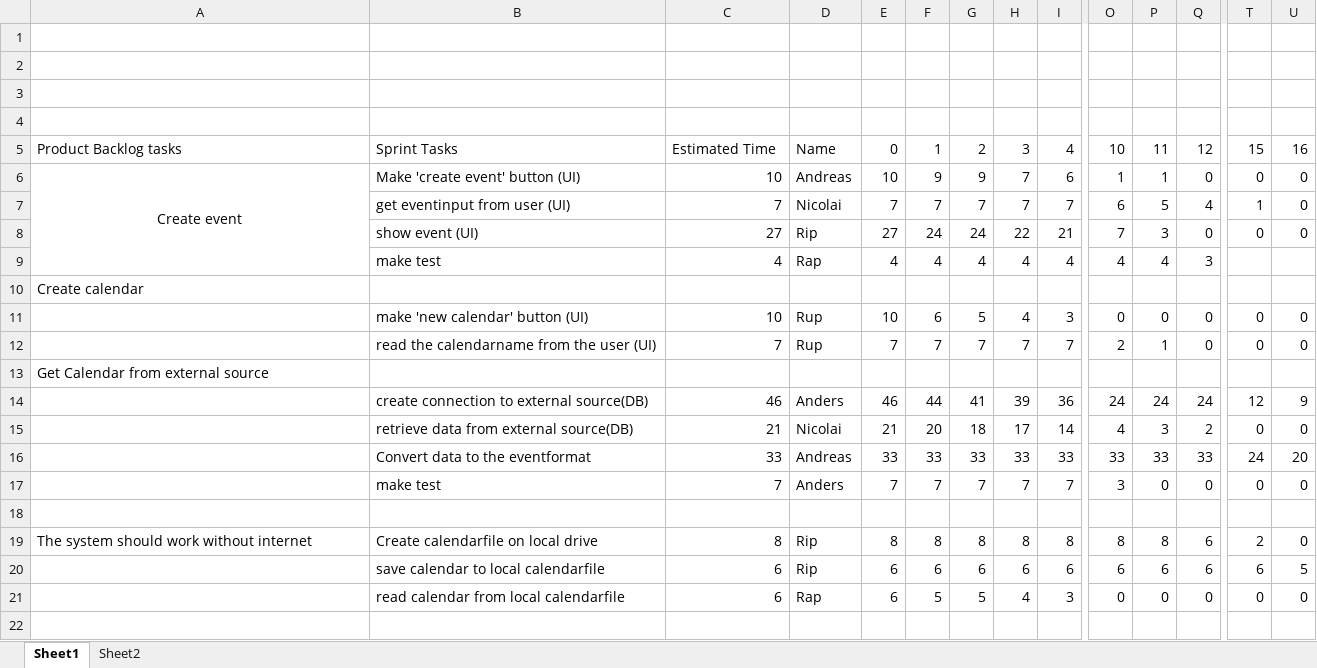
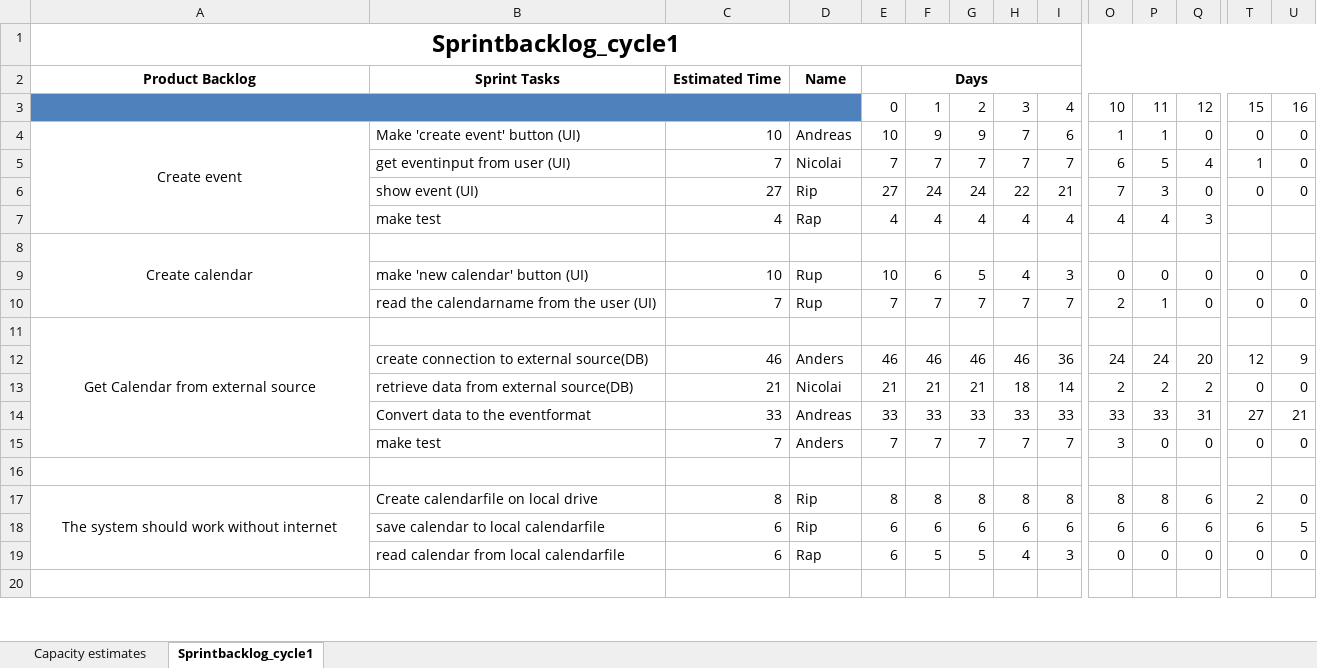
Before and after one commit to nicolaikruger/BDSA-2012, an Excel workbook: Hand in's/AS_43/OOAD/Sprint_backlog.xlsx, sheet Sprintbacklog_cycle1, drawn as a sheet; only a part is shown, gaps mark what is left out; values as stored, in another font and other column widths than the file's, no borders; charts and pictures not drawn; removed rows and columns are numbered as before the commit, all else as after; rows hold the shown columns only; the diff covers the shown part only; the diff names each change by its address in the sheet, - before the commit and + after, or states it on an @@ line.

Commit message:
Added the sprintreview and retrospective file and changed the sprintbacklog a little bit

```diff
--- a/Hand in's/AS_43/OOAD/Sprint_backlog.xlsx (sheet Sprintbacklog_cycle1)
+++ b/Hand in's/AS_43/OOAD/Sprint_backlog.xlsx (sheet Sprintbacklog_cycle1)
-sheet tab: Sheet1
+sheet tab: Sprintbacklog_cycle1
-sheet tab: Sheet2
+sheet tab: Capacity estimates
@@ sheet tab order changed: Capacity estimates | Sprintbacklog_cycle1 @@
-A1: (empty)
+A1: Sprintbacklog_cycle1
+A1:Y1 merged
-row 2: (empty)
+row 2: Product Backlog | Sprint Tasks | Estimated Time | Name | Days
+E2:Y2 merged
-row 3: (empty)
-row 4: (empty)
-A3: Product Backlog tasks
+A3: (empty)
-A3:D3 fill: none
+A3:D3 fill: #4F81BD
+A3:D3 merged
-B3: Sprint Tasks
+B3: (empty)
-C3: Estimated Time
+C3: (empty)
-D3: Name
+D3: (empty)
-A8 alignment: left
+A8 alignment: center
+A8:A10 merged
-A11 alignment: left
+A11 alignment: center
+A11:A15 merged
-F12: 44
+F12: 46
-G12: 41
+G12: 46
-H12: 39
+H12: 46
-Q12: 24
+Q12: 20
-F13: 20
+F13: 21
-G13: 18
+G13: 21
-H13: 17
+H13: 18
-O13: 4
+O13: 2
-P13: 3
+P13: 2
-Q14: 33
+Q14: 31
-T14: 24
+T14: 27
-U14: 20
+U14: 21
-A17 alignment: left
+A17 alignment: center
+A17:A19 merged
```
Also changed, not shown: 29 edited cells, cell formats and merged cells elsewhere in this sheet, sheet Capacity estimates, formulas that keep their value, charts or pictures, 2 other files.
